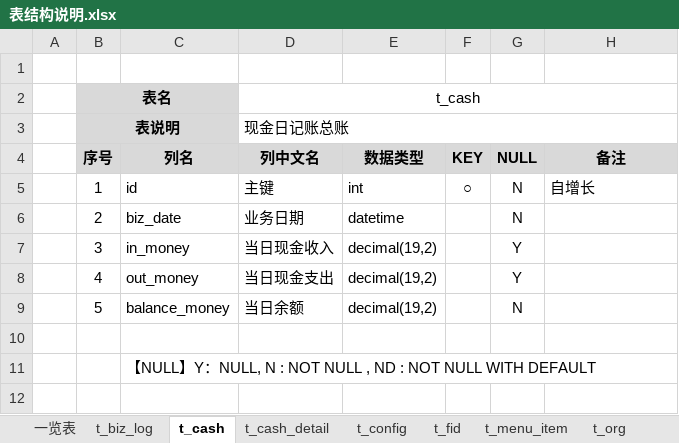
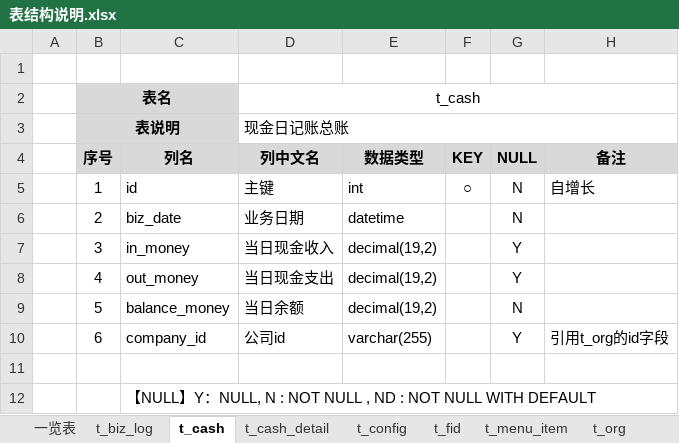
Before and after one commit to dongxf/PSI, an Excel workbook: doc/02 表结构/表结构说明.xlsx, sheet t_cash, drawn as a sheet; values as stored, in another font and other column widths than the file's, no borders; the diff names each change by its address in the sheet, - before the commit and + after, or states it on an @@ line.

```diff
--- a/doc/02 表结构/表结构说明.xlsx (sheet t_cash)
+++ b/doc/02 表结构/表结构说明.xlsx (sheet t_cash)
+row 10:  | 6 | company_id | 公司id | varchar(255) |  | Y | 引用t_org的id字段
```
Also changed, not shown: sheet t_cash_detail, 2 other files.
